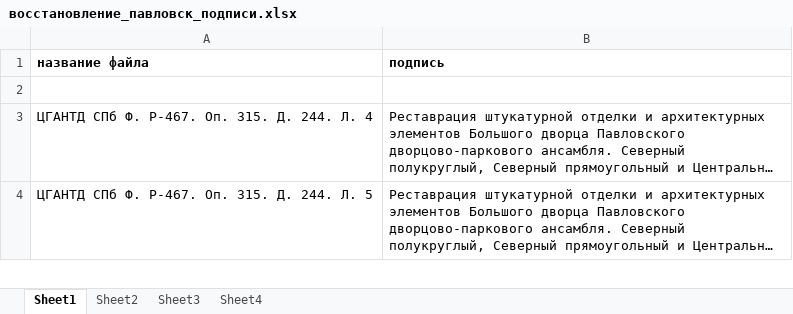
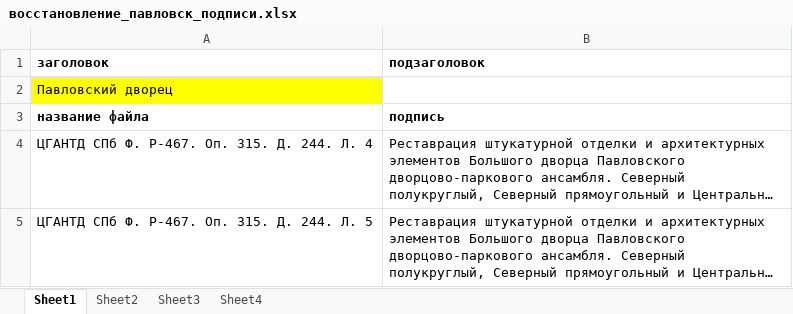
Before and after one commit to LordOfTheDepth/Peterhoff, an Excel workbook: Unsorted/Pavlovsk/восстановление/восстановление_павловск_подписи.xlsx, sheet Sheet1, drawn as a sheet; only a part is shown; long unchanged cells end in …; values as stored, in another font and other column widths than the file's, no borders; removed rows and columns are numbered as before the commit, all else as after; the diff names each change by its address in the sheet, - before the commit and + after, or states it on an @@ line.

```diff
--- a/Unsorted/Pavlovsk/восстановление/восстановление_павловск_подписи.xlsx (sheet Sheet1)
+++ b/Unsorted/Pavlovsk/восстановление/восстановление_павловск_подписи.xlsx (sheet Sheet1)
+row 1: заголовок | подзаголовок
+row 2: Павловский дворец
-row 2: (empty)
```
Also changed, not shown: Unsorted/Pushkin/до войны/до войны_подписи_пушкин.xlsx, Unsorted/Pushkin/разрушения/разрушения_подписи_пушкин.xlsx, 22 other files.
